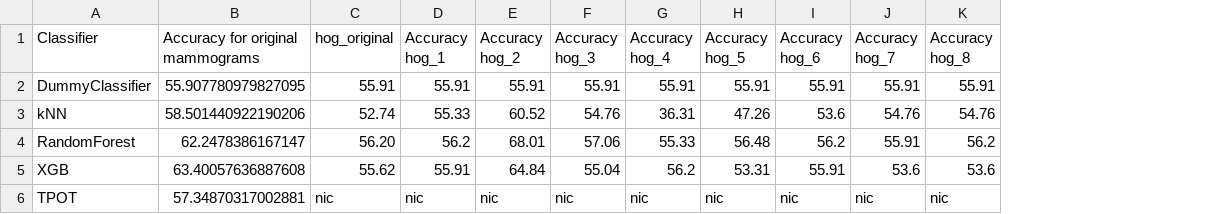
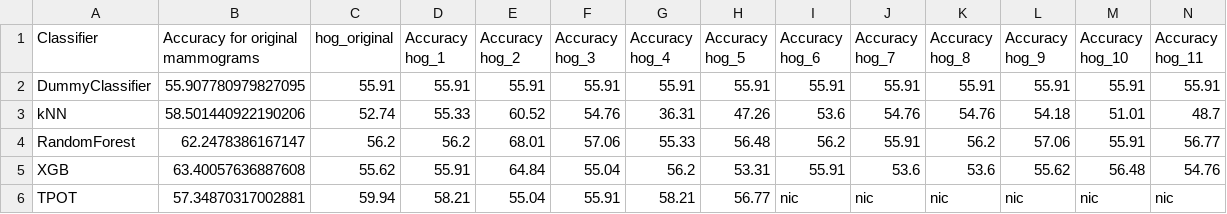
Before and after one commit to AdaSawilska/KWOD, a CSV file: results_roi.csv, drawn as a sheet; the diff names each change by its address in the sheet, - before the commit and + after, or states it on an @@ line.

Commit message:
results with more clahe

```diff
--- a/results_roi.csv
+++ b/results_roi.csv
+column L (Accuracy hog_9), rows 2-6: 55.91 | 54.18 | 57.06 | 55.62 | nic
+column M (Accuracy hog_10), rows 2-6: 55.91 | 51.01 | 55.91 | 56.48 | nic
+column N (Accuracy hog_11), rows 2-6: 55.91 | 48.7 | 56.77 | 54.76 | nic
-C4 (hog_original): 56.20
+C4 (hog_original): 56.2
-C6 (hog_original): nic
+C6 (hog_original): 59.94
-D6 (Accuracy hog_1): nic
+D6 (Accuracy hog_1): 58.21
-E6 (Accuracy hog_2): nic
+E6 (Accuracy hog_2): 55.04
-F6 (Accuracy hog_3): nic
+F6 (Accuracy hog_3): 55.91
-G6 (Accuracy hog_4): nic
+G6 (Accuracy hog_4): 58.21
-H6 (Accuracy hog_5): nic
+H6 (Accuracy hog_5): 56.77
```
